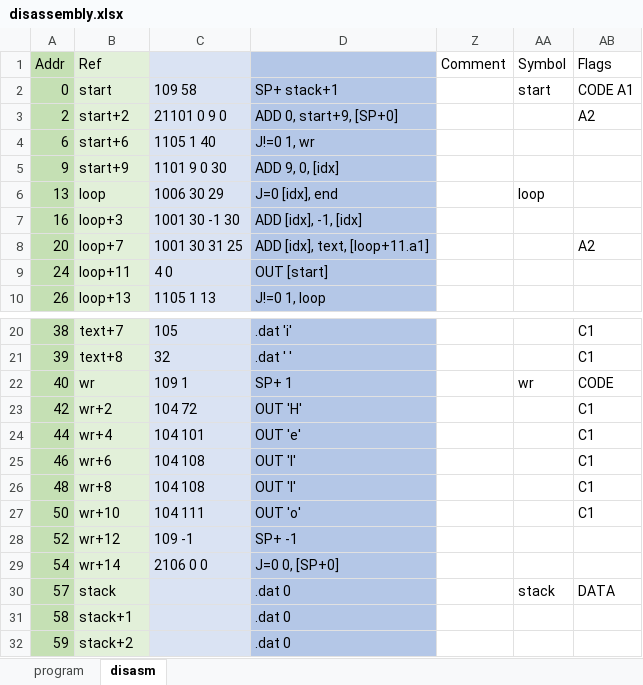
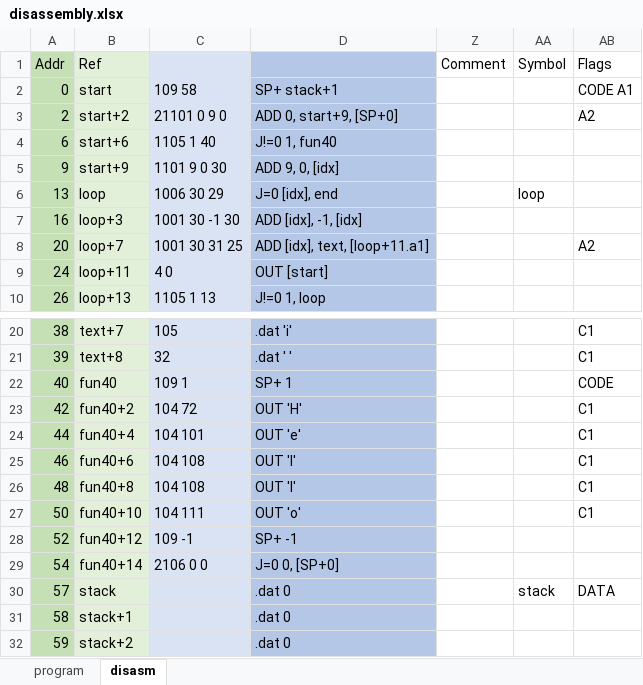
Before and after one commit to pengi/adventofcode, an Excel workbook: 2019/disassembly.xlsx, sheet disasm, drawn as a sheet; only a part is shown, gaps mark what is left out; values as stored, in another font and other column widths than the file's, no borders; the diff names each change by its address in the sheet, - before the commit and + after, or states it on an @@ line.

Commit message:
disassembler: Add auto-labling of functions

```diff
--- a/2019/disassembly.xlsx (sheet disasm)
+++ b/2019/disassembly.xlsx (sheet disasm)
-AA2 (Symbol): start
+AA2 (Symbol): (empty)
-D4: J!=0 1, wr
+D4: J!=0 1, fun40
-B22 (Ref): wr
+B22 (Ref): fun40
-AA22 (Symbol): wr
+AA22 (Symbol): (empty)
-B23 (Ref): wr+2
+B23 (Ref): fun40+2
-B24 (Ref): wr+4
+B24 (Ref): fun40+4
-B25 (Ref): wr+6
+B25 (Ref): fun40+6
-B26 (Ref): wr+8
+B26 (Ref): fun40+8
-B27 (Ref): wr+10
+B27 (Ref): fun40+10
-B28 (Ref): wr+12
+B28 (Ref): fun40+12
-B29 (Ref): wr+14
+B29 (Ref): fun40+14
```
Also changed, not shown: hidden cells.
